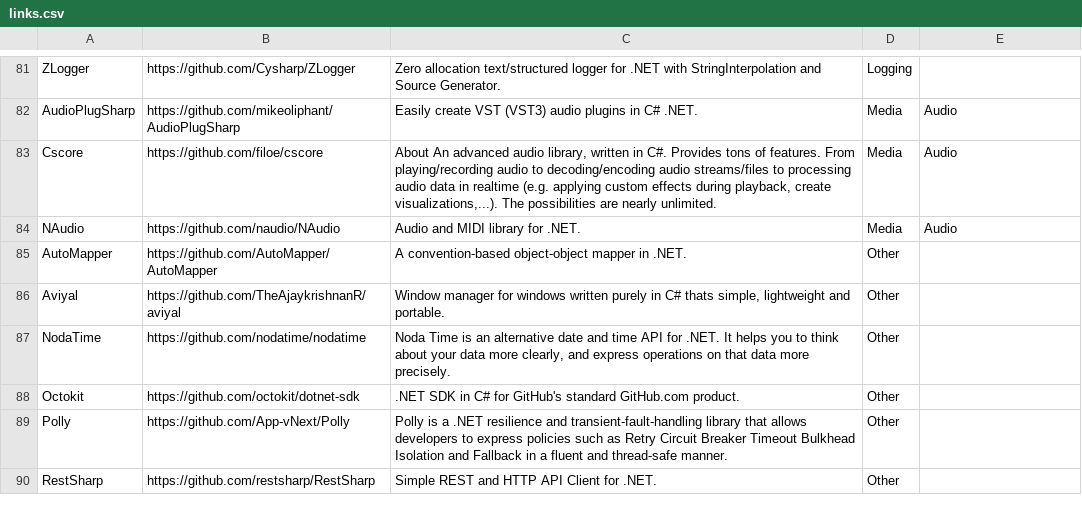
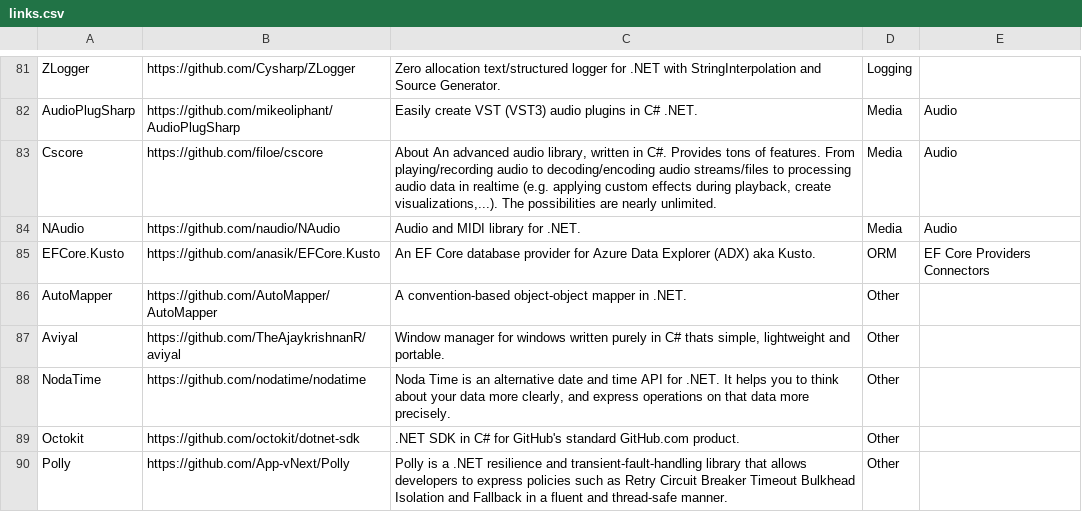
Before and after one commit to aloneguid/awesome-dotnet, a CSV file: links.csv, drawn as a sheet; only a part is shown, gaps mark what is left out; the shorter side is filled out with more unchanged rows; the diff names each change by its address in the sheet, - before the commit and + after, or states it on an @@ line.

```diff
--- a/links.csv
+++ b/links.csv
+row 85: EFCore.Kusto | https://github.com/anasik/EFCore.Kusto | An EF Core database provider for Azure Data Explorer (ADX) aka Kusto. | ORM | EF Core Providers Connectors
```
Also changed, not shown: 1 other file.
